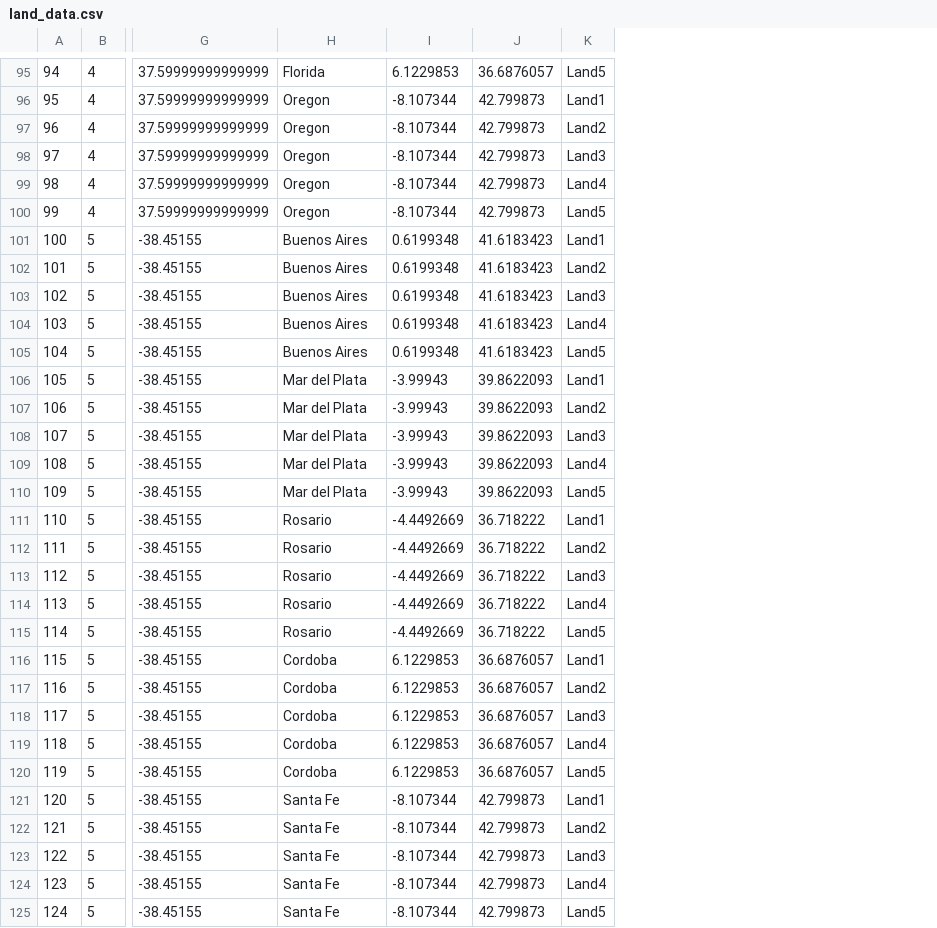
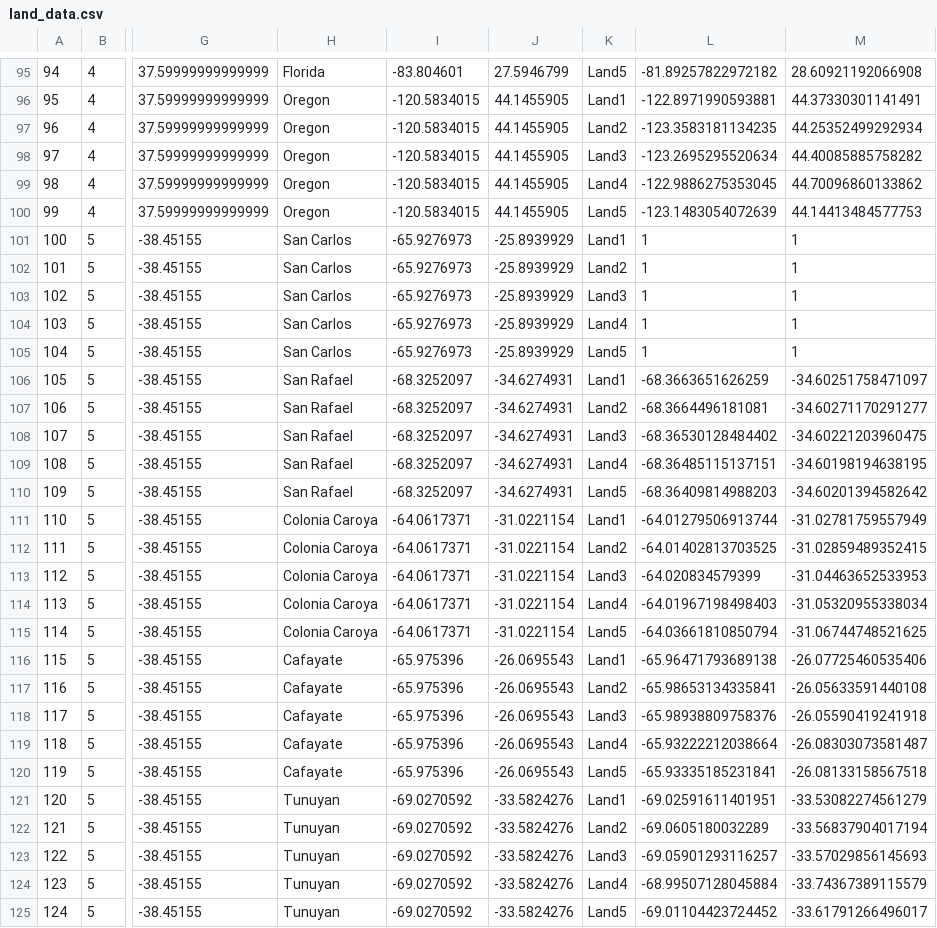
Before and after one commit to Arturito01/AgroRobotSwarm-dashboard, a CSV file: arca/assets/data/land_data.csv, drawn as a sheet; only a part is shown, gaps mark what is left out; removed rows and columns are numbered as before the commit, all else as after; the diff covers the shown part only; the diff names each change by its address in the sheet, - before the commit and + after, or states it on an @@ line.

```diff
--- a/arca/assets/data/land_data.csv
+++ b/arca/assets/data/land_data.csv
-column I, rows 95-125: 6.1229853 | -8.107344 | -8.107344 | -8.107344 | -8.107344 | -8.107344 | 0.6199348 | 0.6199348 | 0.6199348 | 0.6199348 | 0.6199348 | -3.99943 | -3.99943 | -3.99943 | -3.99943 | -3.99943 | -4.4492669 | -4.4492669 | -4.4492669 | -4.4492669 | -4.4492669 | 6.1229853 | 6.1229853 | 6.1229853 | 6.1229853 | 6.1229853 | -8.107344 | -8.107344 | -8.107344 | -8.107344 | -8.107344
-column J, rows 95-125: 36.6876057 | 42.799873 | 42.799873 | 42.799873 | 42.799873 | 42.799873 | 41.6183423 | 41.6183423 | 41.6183423 | 41.6183423 | 41.6183423 | 39.8622093 | 39.8622093 | 39.8622093 | 39.8622093 | 39.8622093 | 36.718222 | 36.718222 | 36.718222 | 36.718222 | 36.718222 | 36.6876057 | 36.6876057 | 36.6876057 | 36.6876057 | 36.6876057 | 42.799873 | 42.799873 | 42.799873 | 42.799873 | 42.799873
+column I, rows 95-125: -83.804601 | -120.5834015 | -120.5834015 | -120.5834015 | -120.5834015 | -120.5834015 | -65.9276973 | -65.9276973 | -65.9276973 | -65.9276973 | -65.9276973 | -68.3252097 | -68.3252097 | -68.3252097 | -68.3252097 | -68.3252097 | -64.0617371 | -64.0617371 | -64.0617371 | -64.0617371 | -64.0617371 | -65.975396 | -65.975396 | -65.975396 | -65.975396 | -65.975396 | -69.0270592 | -69.0270592 | -69.0270592 | -69.0270592 | -69.0270592
+column J, rows 95-125: 27.5946799 | 44.1455905 | 44.1455905 | 44.1455905 | 44.1455905 | 44.1455905 | -25.8939929 | -25.8939929 | -25.8939929 | -25.8939929 | -25.8939929 | -34.6274931 | -34.6274931 | -34.6274931 | -34.6274931 | -34.6274931 | -31.0221154 | -31.0221154 | -31.0221154 | -31.0221154 | -31.0221154 | -26.0695543 | -26.0695543 | -26.0695543 | -26.0695543 | -26.0695543 | -33.5824276 | -33.5824276 | -33.5824276 | -33.5824276 | -33.5824276
+column L, rows 95-125: -81.89257822972182 | -122.8971990593881 | -123.3583181134235 | -123.2695295520634 | -122.9886275353045 | -123.1483054072639 | 1 | 1 | 1 | 1 | 1 | -68.3663651626259 | -68.3664496181081 | -68.36530128484402 | -68.36485115137151 | -68.36409814988203 | -64.01279506913744 | -64.01402813703525 | -64.020834579399 | -64.01967198498403 | -64.03661810850794 | -65.96471793689138 | -65.98653134335841 | -65.98938809758376 | -65.93222212038664 | -65.93335185231841 | -69.02591611401951 | -69.0605180032289 | -69.05901293116257 | -68.99507128045884 | -69.01104423724452
+column M, rows 95-125: 28.60921192066908 | 44.37330301141491 | 44.25352499292934 | 44.40085885758282 | 44.70096860133862 | 44.14413484577753 | 1 | 1 | 1 | 1 | 1 | -34.60251758471097 | -34.60271170291277 | -34.60221203960475 | -34.60198194638195 | -34.60201394582642 | -31.02781759557949 | -31.02859489352415 | -31.04463652533953 | -31.05320955338034 | -31.06744748521625 | -26.07725460535406 | -26.05633591440108 | -26.05590419241918 | -26.08303073581487 | -26.08133158567518 | -33.53082274561279 | -33.56837904017194 | -33.57029856145693 | -33.74367389115579 | -33.61791266496017
-H101:H105: Buenos Aires
+H101:H105: San Carlos
-H106:H110: Mar del Plata
+H106:H110: San Rafael
-H111:H115: Rosario
+H111:H115: Colonia Caroya
-H116:H120: Cordoba
+H116:H120: Cafayate
-H121:H125: Santa Fe
+H121:H125: Tunuyan
```
Also changed, not shown: 45 edited cells elsewhere in this file, 14 other files.
